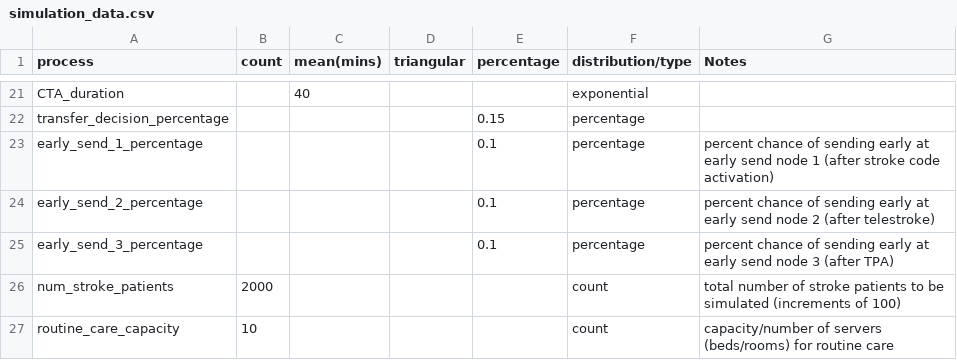
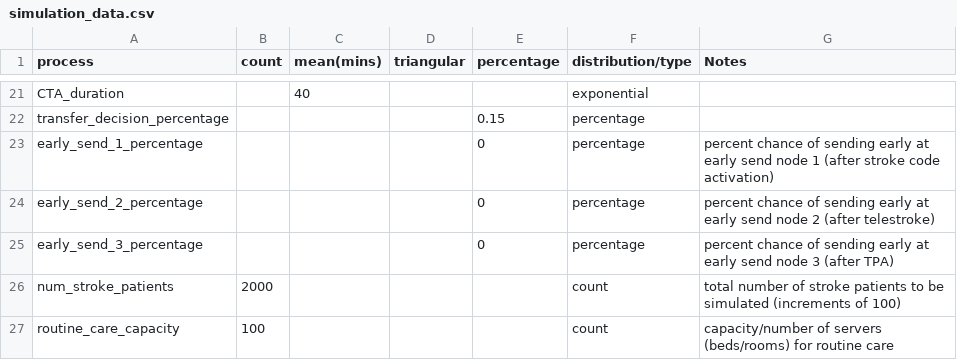
Before and after one commit to meiroger/Senior_Design, a CSV file: simulation_data.csv, drawn as a sheet; only a part is shown, gaps mark what is left out.

```diff
--- a/simulation_data.csv
+++ b/simulation_data.csv
@@ -22,6 +22,6 @@ CTA_duration,,40,,,exponential,
 transfer_decision_percentage,,,,0.15,percentage,
-early_send_1_percentage,,,,0.1,percentage,percent chance of sending early at early send node 1 (after stroke code activation)
-early_send_2_percentage,,,,0.1,percentage,percent chance of sending early at early send node 2 (after telestroke)
-early_send_3_percentage,,,,0.1,percentage,percent chance of sending early at early send node 3 (after TPA)
+early_send_1_percentage,,,,0,percentage,percent chance of sending early at early send node 1 (after stroke code activation)
+early_send_2_percentage,,,,0,percentage,percent chance of sending early at early send node 2 (after telestroke)
+early_send_3_percentage,,,,0,percentage,percent chance of sending early at early send node 3 (after TPA)
 num_stroke_patients,2000,,,,count,total number of stroke patients to be simulated (increments of 100)
-routine_care_capacity,10,,,,count,capacity/number of servers (beds/rooms) for routine care
+routine_care_capacity,100,,,,count,capacity/number of servers (beds/rooms) for routine care
```
Also changed, not shown: 1 other file.
